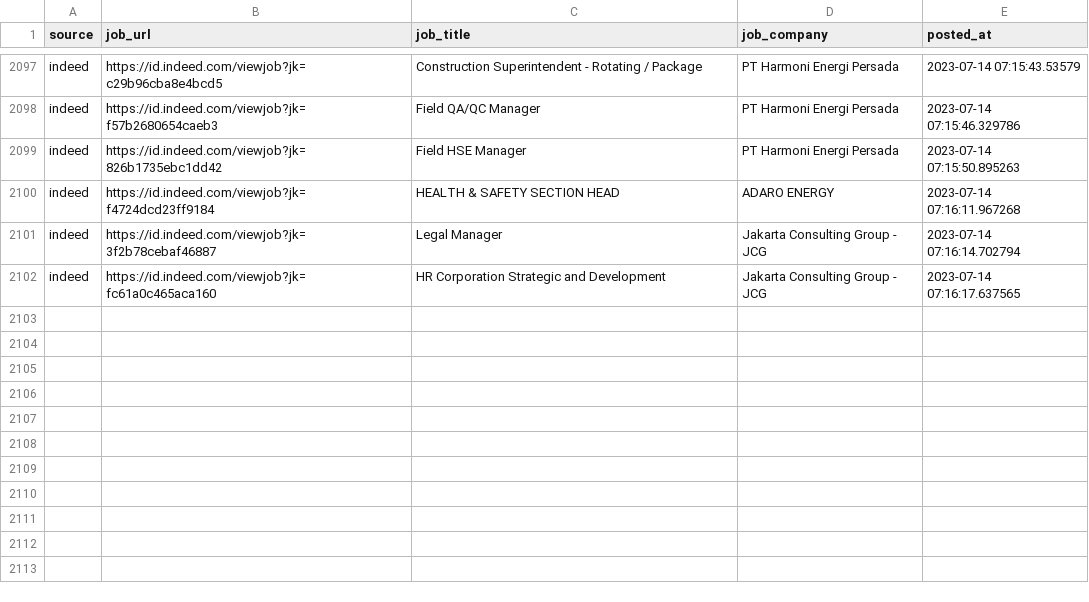
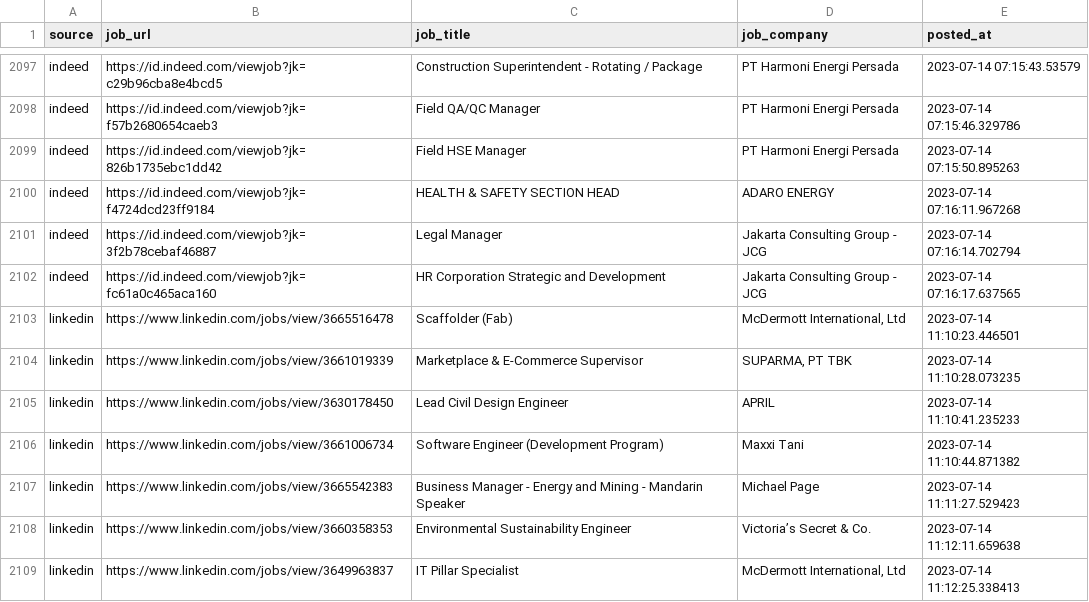
Before and after one commit to Rachdyan/geosains-job-crawler, a CSV file: data/job_posted.csv, drawn as a sheet; only a part is shown, gaps mark what is left out; the diff names each change by its address in the sheet, - before the commit and + after, or states it on an @@ line.

```diff
--- a/data/job_posted.csv
+++ b/data/job_posted.csv
+row 2103: linkedin | https://www.linkedin.com/jobs/view/3665516478 | Scaffolder (Fab) | McDermott International, Ltd | 2023-07-14 11:10:23.446501
+row 2104: linkedin | https://www.linkedin.com/jobs/view/3661019339 | Marketplace & E-Commerce Supervisor | SUPARMA, PT TBK | 2023-07-14 11:10:28.073235
+row 2105: linkedin | https://www.linkedin.com/jobs/view/3630178450 | Lead Civil Design Engineer | APRIL | 2023-07-14 11:10:41.235233
+row 2106: linkedin | https://www.linkedin.com/jobs/view/3661006734 | Software Engineer (Development Program) | Maxxi Tani | 2023-07-14 11:10:44.871382
+row 2107: linkedin | https://www.linkedin.com/jobs/view/3665542383 | Business Manager - Energy and Mining - Mandarin Speaker | Michael Page | 2023-07-14 11:11:27.529423
+row 2108: linkedin | https://www.linkedin.com/jobs/view/3660358353 | Environmental Sustainability Engineer | Victoria’s Secret & Co. | 2023-07-14 11:12:11.659638
+row 2109: linkedin | https://www.linkedin.com/jobs/view/3649963837 | IT Pillar Specialist | McDermott International, Ltd | 2023-07-14 11:12:25.338413
```
